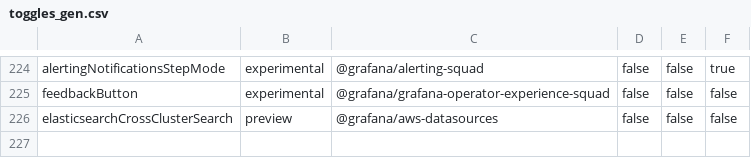
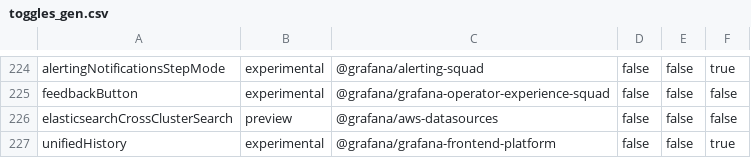
Before and after one commit to hanzoai/dashboards, a CSV file: pkg/services/featuremgmt/toggles_gen.csv, drawn as a sheet; only a part is shown, gaps mark what is left out; the diff names each change by its address in the sheet, - before the commit and + after, or states it on an @@ line.

Commit message:
UnifiedHistory: Create feature toggle (#97922)

```diff
--- a/pkg/services/featuremgmt/toggles_gen.csv
+++ b/pkg/services/featuremgmt/toggles_gen.csv
+row 227: unifiedHistory | experimental | @grafana/grafana-frontend-platform | false | false | true
```
Also changed, not shown: 5 other files.
